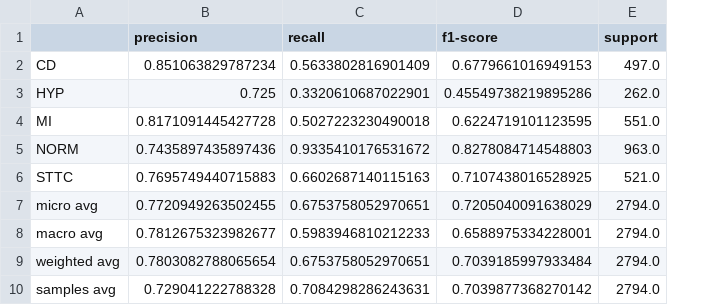
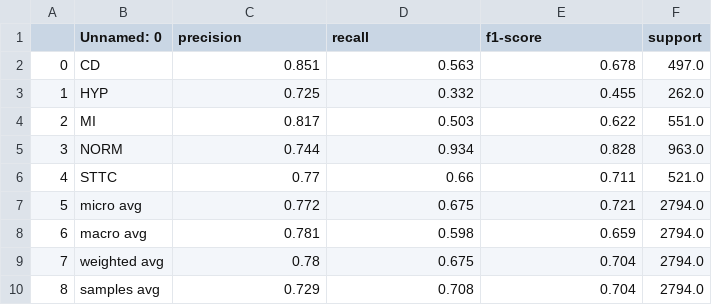
Before and after one commit to Kubson900/ECG-Anomaly-Detection, a CSV file: saved_data/cnn_v1/classification_report.csv, drawn as a sheet; addresses are those after the commit; the diff names each change by its address in the sheet, - before the commit and + after, or states it on an @@ line.

```diff
--- a/saved_data/cnn_v1/classification_report.csv
+++ b/saved_data/cnn_v1/classification_report.csv
+column A, rows 2-10: 0 | 1 | 2 | 3 | 4 | 5 | 6 | 7 | 8
-B1: (empty)
+B1: Unnamed: 0
-C2 (precision): 0.851063829787234
+C2 (precision): 0.851
-D2 (recall): 0.5633802816901409
+D2 (recall): 0.563
-E2 (f1-score): 0.6779661016949153
+E2 (f1-score): 0.678
-D3 (recall): 0.3320610687022901
+D3 (recall): 0.332
-E3 (f1-score): 0.45549738219895286
+E3 (f1-score): 0.455
-C4 (precision): 0.8171091445427728
+C4 (precision): 0.817
-D4 (recall): 0.5027223230490018
+D4 (recall): 0.503
-E4 (f1-score): 0.6224719101123595
+E4 (f1-score): 0.622
-C5 (precision): 0.7435897435897436
+C5 (precision): 0.744
-D5 (recall): 0.9335410176531672
+D5 (recall): 0.934
-E5 (f1-score): 0.8278084714548803
+E5 (f1-score): 0.828
-C6 (precision): 0.7695749440715883
+C6 (precision): 0.77
-D6 (recall): 0.6602687140115163
+D6 (recall): 0.66
-E6 (f1-score): 0.7107438016528925
+E6 (f1-score): 0.711
-C7 (precision): 0.7720949263502455
+C7 (precision): 0.772
-D7 (recall): 0.6753758052970651
+D7 (recall): 0.675
-E7 (f1-score): 0.7205040091638029
+E7 (f1-score): 0.721
-C8 (precision): 0.7812675323982677
+C8 (precision): 0.781
-D8 (recall): 0.5983946810212233
+D8 (recall): 0.598
-E8 (f1-score): 0.6588975334228001
+E8 (f1-score): 0.659
-C9 (precision): 0.7803082788065654
+C9 (precision): 0.78
-D9 (recall): 0.6753758052970651
+D9 (recall): 0.675
-E9 (f1-score): 0.7039185997933484
+E9 (f1-score): 0.704
-C10 (precision): 0.729041222788328
+C10 (precision): 0.729
-D10 (recall): 0.7084298286243631
+D10 (recall): 0.708
-E10 (f1-score): 0.7039877368270142
+E10 (f1-score): 0.704
```
Also changed, not shown: saved_data/cnn_v2/classification_report.csv, saved_data/cnn_v2_500/classification_report.csv, 2 other files.
